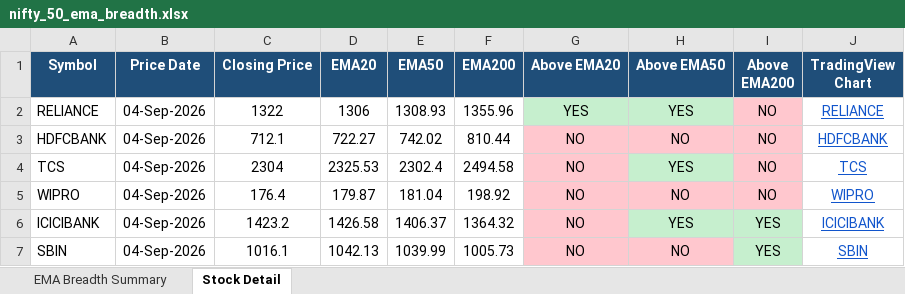
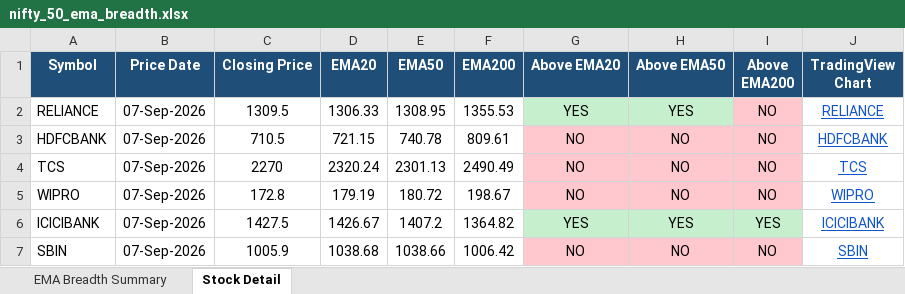
Before and after one commit to nikunj2021/EMA-Screener-, an Excel workbook: Report/EMAReport/nifty_50_ema_breadth.xlsx, sheet Stock Detail, drawn as a sheet; only a part is shown; values as stored, in another font and other column widths than the file's, no borders; the diff covers the shown part only; the diff names each change by its address in the sheet, - before the commit and + after, or states it on an @@ line.

```diff
--- a/Report/EMAReport/nifty_50_ema_breadth.xlsx (sheet Stock Detail)
+++ b/Report/EMAReport/nifty_50_ema_breadth.xlsx (sheet Stock Detail)
-B2:B7 (Price Date): 04-Sep-2026
+B2:B7 (Price Date): 07-Sep-2026
-C2 (Closing Price): 1322
+C2 (Closing Price): 1309.5
-D2 (EMA20): 1306
+D2 (EMA20): 1306.33
-E2 (EMA50): 1308.93
+E2 (EMA50): 1308.95
-F2 (EMA200): 1355.96
+F2 (EMA200): 1355.53
-C3 (Closing Price): 712.1
+C3 (Closing Price): 710.5
-D3 (EMA20): 722.27
+D3 (EMA20): 721.15
-E3 (EMA50): 742.02
+E3 (EMA50): 740.78
-F3 (EMA200): 810.44
+F3 (EMA200): 809.61
-C4 (Closing Price): 2304
+C4 (Closing Price): 2270
-D4 (EMA20): 2325.53
+D4 (EMA20): 2320.24
-E4 (EMA50): 2302.4
+E4 (EMA50): 2301.13
-F4 (EMA200): 2494.58
+F4 (EMA200): 2490.49
-H4 (Above EMA50): YES
+H4 (Above EMA50): NO
-H4 fill: #C6EFCE
+H4 fill: #FFC7CE
-C5 (Closing Price): 176.4
+C5 (Closing Price): 172.8
-D5 (EMA20): 179.87
+D5 (EMA20): 179.19
-E5 (EMA50): 181.04
+E5 (EMA50): 180.72
-F5 (EMA200): 198.92
+F5 (EMA200): 198.67
-C6 (Closing Price): 1423.2
+C6 (Closing Price): 1427.5
-D6 (EMA20): 1426.58
+D6 (EMA20): 1426.67
-E6 (EMA50): 1406.37
+E6 (EMA50): 1407.2
-F6 (EMA200): 1364.32
+F6 (EMA200): 1364.82
-G6 (Above EMA20): NO
+G6 (Above EMA20): YES
-G6 fill: #FFC7CE
+G6 fill: #C6EFCE
-C7 (Closing Price): 1016.1
+C7 (Closing Price): 1005.9
-D7 (EMA20): 1042.13
+D7 (EMA20): 1038.68
-E7 (EMA50): 1039.99
+E7 (EMA50): 1038.66
-F7 (EMA200): 1005.73
+F7 (EMA200): 1006.42
-I7 (Above EMA200): YES
+I7 (Above EMA200): NO
-I7 fill: #C6EFCE
+I7 fill: #FFC7CE
```
Also changed, not shown: 232 edited cells and cell formats elsewhere in this sheet, sheet EMA Breadth Summary, Report/EMAReport/Micro_250_ema_breadth_history.xlsx, Report/EMAReport/Sectoral_EMA_Analysis.xlsx, 4 other files.
